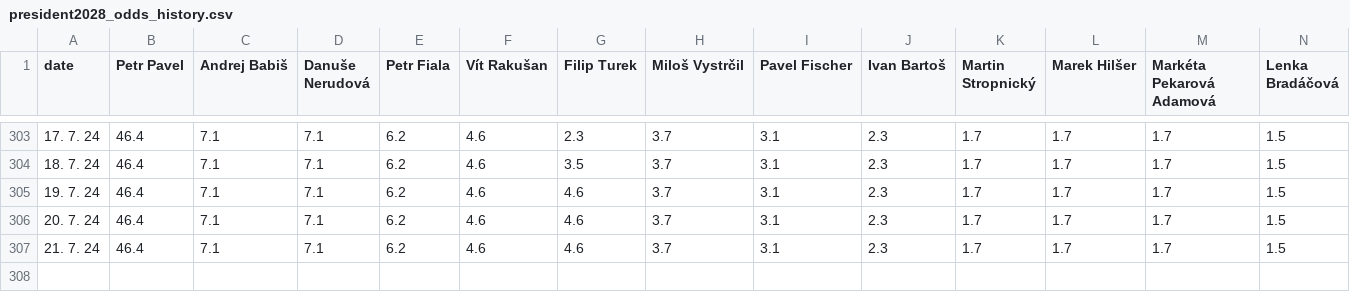
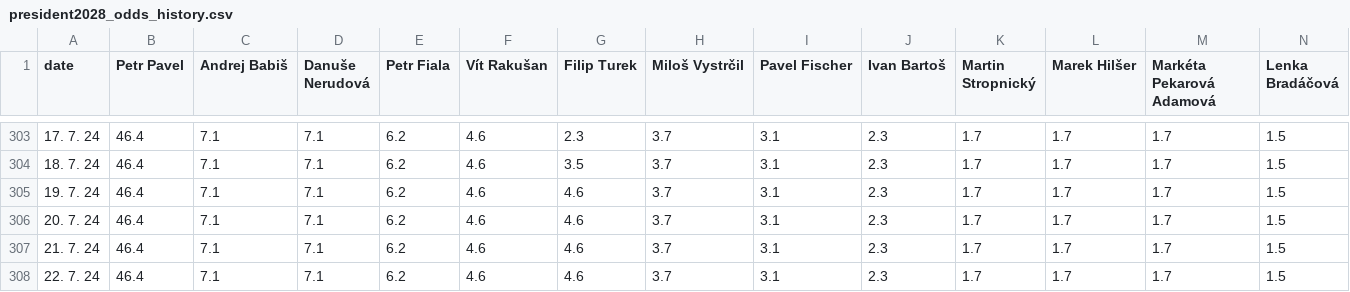
Before and after one commit to michalskop/mandaty-2022, a CSV file: backend/data/president2028_odds_history.csv, drawn as a sheet; only a part is shown, gaps mark what is left out; rows hold the shown columns only; the diff names each change by its address in the sheet, - before the commit and + after, or states it on an @@ line.

```diff
--- a/backend/data/president2028_odds_history.csv
+++ b/backend/data/president2028_odds_history.csv
+row 308: 22. 7. 24 | 46.4 | 7.1 | 7.1 | 6.2 | 4.6 | 4.6 | 3.7 | 3.1 | 2.3 | 1.7 | 1.7 | 1.7 | 1.5
```
Also changed, not shown: 6 other files.
